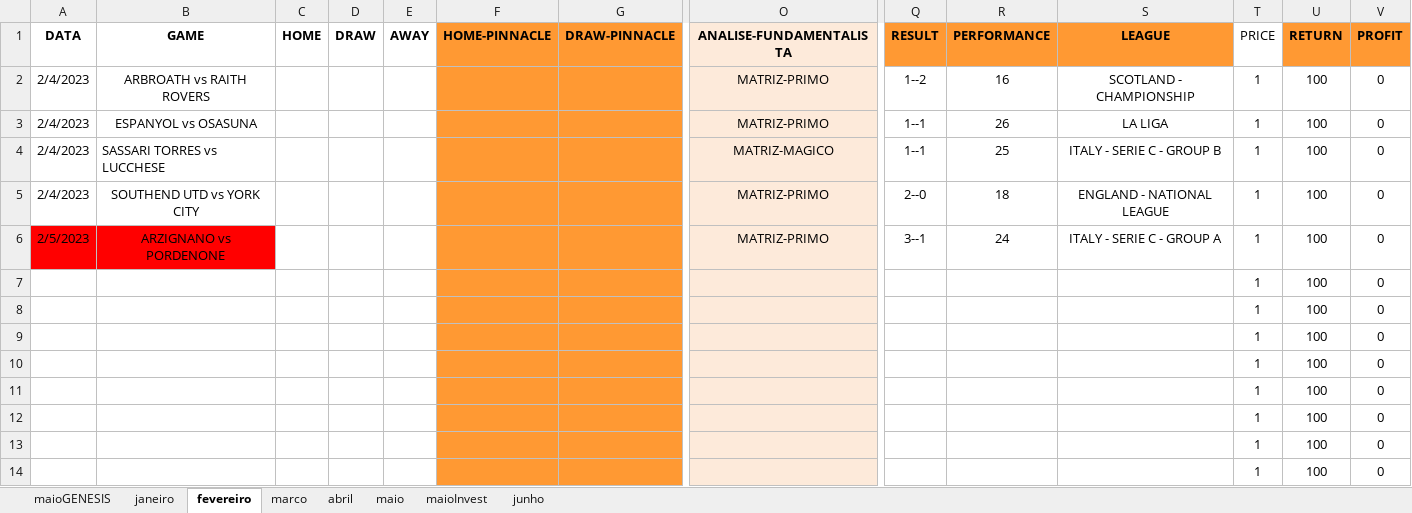
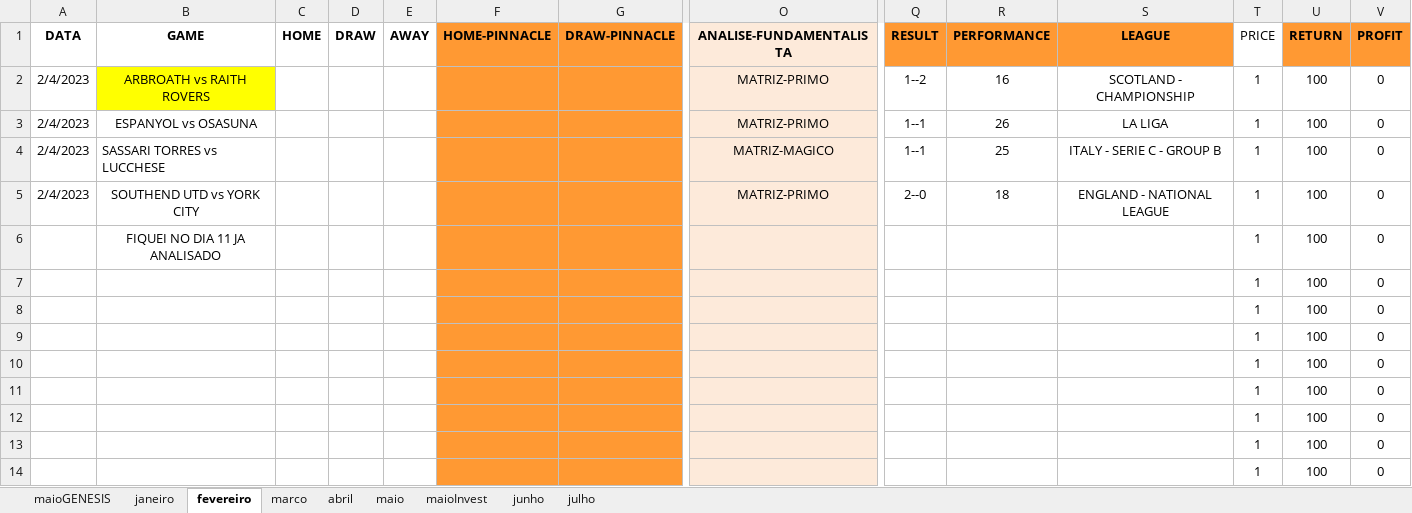
Before and after one commit to JardelLion/automationbet-matriz, an Excel workbook: tecnica_analise/2023/MATRIZ.xlsx, sheet fevereiro, drawn as a sheet; only a part is shown, gaps mark what is left out; the shorter side is filled out with more unchanged rows; values as stored, in another font and other column widths than the file's, no borders; conditional formats not drawn; removed rows and columns are numbered as before the commit, all else as after; rows hold the shown columns only; the diff names each change by its address in the sheet, - before the commit and + after, or states it on an @@ line.

```diff
--- a/tecnica_analise/2023/MATRIZ.xlsx (sheet fevereiro)
+++ b/tecnica_analise/2023/MATRIZ.xlsx (sheet fevereiro)
+sheet tab: julho
-B2 fill: none
+B2 fill: #FFFF00
-row 6: 2/5/2023 | ARZIGNANO vs PORDENONE |  |  |  |  |  | MATRIZ-PRIMO | 3--1 | 24 | ITALY - SERIE C - GROUP A | 1 | 100 | 0
-B6 (GAME): (empty)
+B6 (GAME): FIQUEI NO DIA 11 JA ANALISADO
```
Also changed, not shown: formulas that keep their value, charts or pictures, tecnica_analise/2022/GENESIS-MATRIZ-2022 - onlyInvest.xlsx, tecnica_analise/GENESIS-MATRIZ-2022.xlsx, 3 other files.
